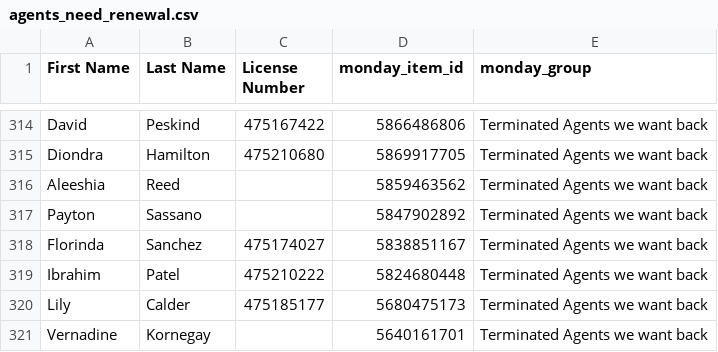
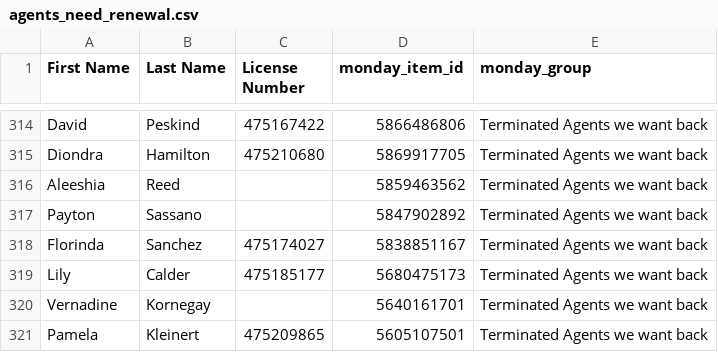
Before and after one commit to delfinparis/kha-agent-renewal-project, a CSV file: agents_need_renewal.csv, drawn as a sheet; only a part is shown, gaps mark what is left out; the shorter side is filled out with more unchanged rows; the diff names each change by its address in the sheet, - before the commit and + after, or states it on an @@ line.

```diff
--- a/agents_need_renewal.csv
+++ b/agents_need_renewal.csv
-row 319: Ibrahim | Patel | 475210222 | 5824680448 | Terminated Agents we want back
```
Also changed, not shown: 1 other file.
